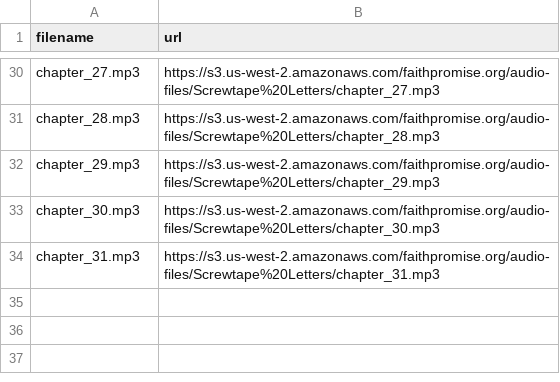
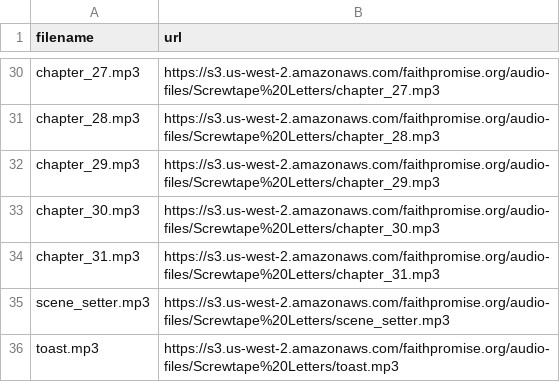
Before and after one commit to Faith-Promise-Church/screwtape-letters-reader, a CSV file: sources/audio_links.csv, drawn as a sheet; only a part is shown, gaps mark what is left out.

```diff
--- a/sources/audio_links.csv
+++ b/sources/audio_links.csv
@@ -34 +34,3 @@ chapter_30.mp3,https://s3.us-west-2.amazonaws.com/faithpromise.org/audio-files/S
 chapter_31.mp3,https://s3.us-west-2.amazonaws.com/faithpromise.org/audio-files/Screwtape%20Letters/chapter_31.mp3
+scene_setter.mp3,https://s3.us-west-2.amazonaws.com/faithpromise.org/audio-files/Screwtape%20Letters/scene_setter.mp3
+toast.mp3,https://s3.us-west-2.amazonaws.com/faithpromise.org/audio-files/Screwtape%20Letters/toast.mp3
```
Also changed, not shown: 6 other files.
